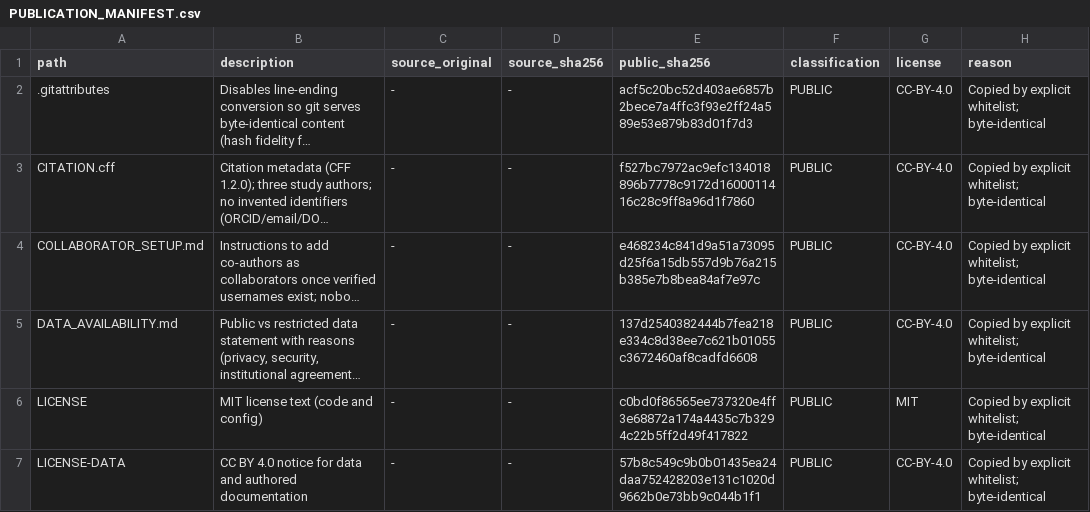
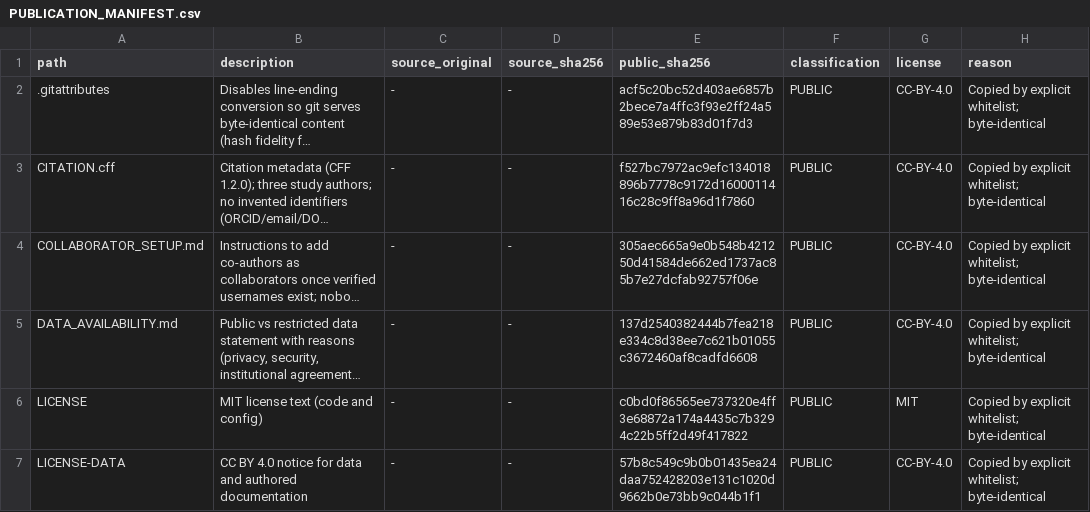
Before and after one commit to EthgarHernan/sfps-llm-counterfactual-audit, a CSV file: manifests/PUBLICATION_MANIFEST.csv, drawn as a sheet; only a part is shown; long unchanged cells end in …; the diff names each change by its address in the sheet, - before the commit and + after, or states it on an @@ line.

```diff
--- a/manifests/PUBLICATION_MANIFEST.csv
+++ b/manifests/PUBLICATION_MANIFEST.csv
-E4 (public_sha256): e468234c841d9a51a73095d25f6a15db557d9b76a215b385e7b8bea84af7e97c
+E4 (public_sha256): 305aec665a9e0b548b421250d41584de662ed1737ac85b7e27dcfab92757f06e
```
Also changed, not shown: 2 other files.
